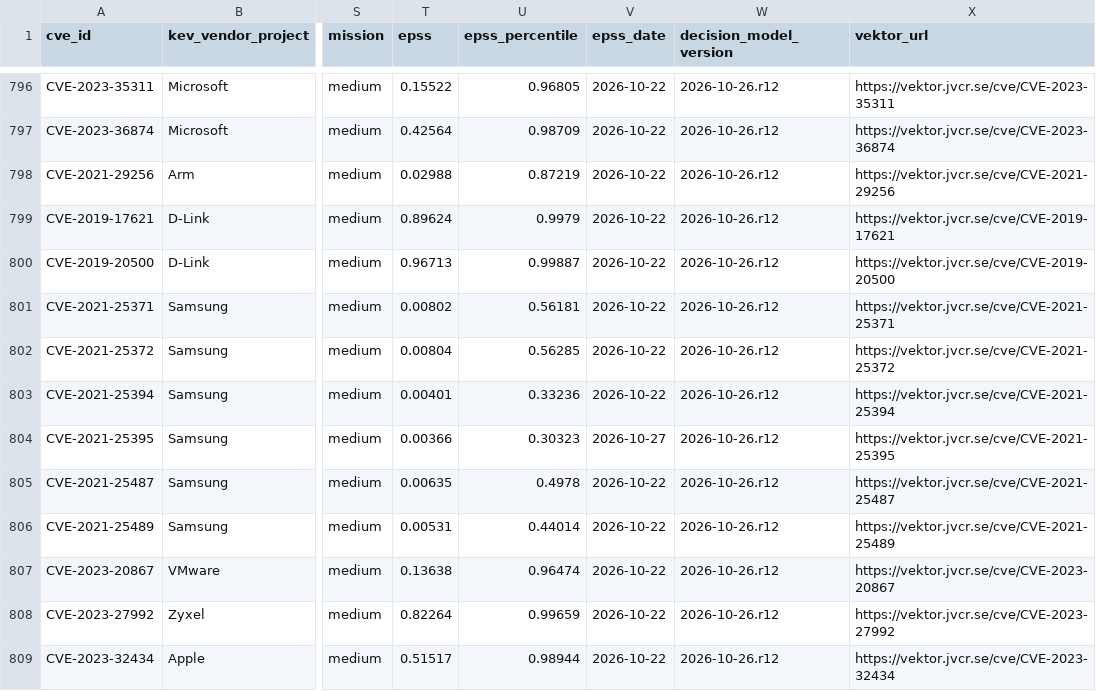
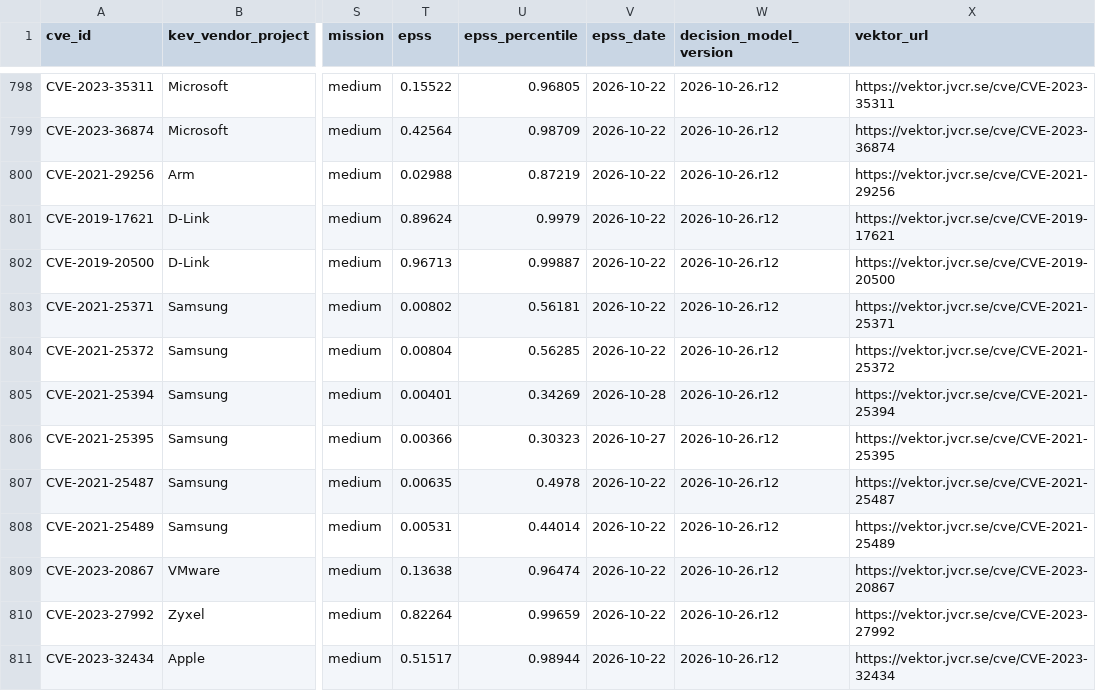
Before and after one commit to jvcr/kev-ssvc-decisions, a CSV file: data/kev.csv, drawn as a sheet; only a part is shown, gaps mark what is left out; addresses are those after the commit; the diff covers the shown part only; the diff names each change by its address in the sheet, - before the commit and + after, or states it on an @@ line.

```diff
--- a/data/kev.csv
+++ b/data/kev.csv
-U805 (epss_percentile): 0.33236
+U805 (epss_percentile): 0.34269
-V805 (epss_date): 2026-10-22
+V805 (epss_date): 2026-10-28
```
Also changed, not shown: 2 added rows and 24 edited cells elsewhere in this file, 2 other files.
